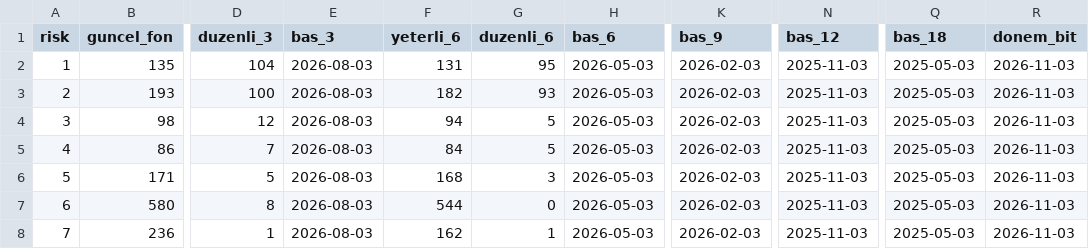
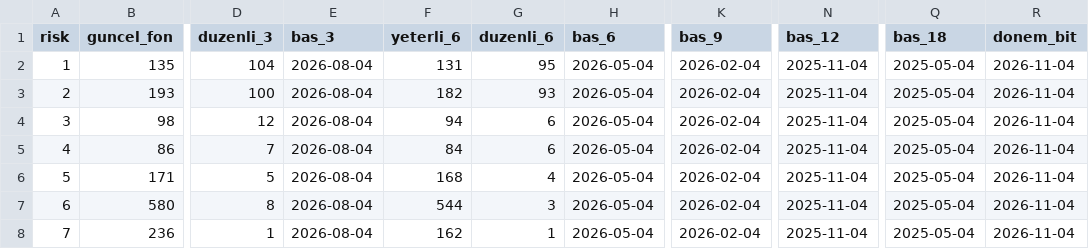
Before and after one commit to hsynaltunta/duzenli-fonlar, a CSV file: data/tarama.csv, drawn as a sheet; only a part is shown, gaps mark what is left out; the diff names each change by its address in the sheet, - before the commit and + after, or states it on an @@ line.

```diff
--- a/data/tarama.csv
+++ b/data/tarama.csv
-E2:E8 (bas_3): 2026-08-03
+E2:E8 (bas_3): 2026-08-04
-H2:H8 (bas_6): 2026-05-03
+H2:H8 (bas_6): 2026-05-04
-K2:K8 (bas_9): 2026-02-03
+K2:K8 (bas_9): 2026-02-04
-N2:N8 (bas_12): 2025-11-03
+N2:N8 (bas_12): 2025-11-04
-Q2:Q8 (bas_18): 2025-05-03
+Q2:Q8 (bas_18): 2025-05-04
-R2:R8 (donem_bit): 2026-11-03
+R2:R8 (donem_bit): 2026-11-04
-G4:G5 (duzenli_6): 5
+G4:G5 (duzenli_6): 6
-G6 (duzenli_6): 3
+G6 (duzenli_6): 4
-G7 (duzenli_6): 0
+G7 (duzenli_6): 3
```
Also changed, not shown: data/aylik.csv, data/fonlar.csv, 38 other files.
